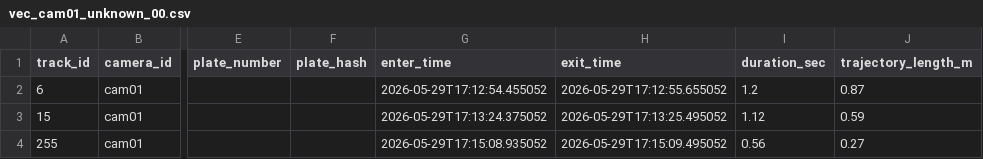
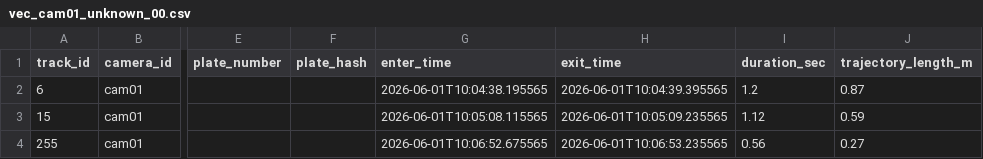
Before and after one commit to BlueberriesChoco/vehicle_tracking_system, a CSV file: data/outputs/vectors/cam01/unknown/vec_cam01_unknown_00.csv, drawn as a sheet; only a part is shown, gaps mark what is left out; the diff names each change by its address in the sheet, - before the commit and + after, or states it on an @@ line.

```diff
--- a/data/outputs/vectors/cam01/unknown/vec_cam01_unknown_00.csv
+++ b/data/outputs/vectors/cam01/unknown/vec_cam01_unknown_00.csv
-G2 (enter_time): 2026-05-29T17:12:54.455052
+G2 (enter_time): 2026-06-01T10:04:38.195565
-H2 (exit_time): 2026-05-29T17:12:55.655052
+H2 (exit_time): 2026-06-01T10:04:39.395565
-G3 (enter_time): 2026-05-29T17:13:24.375052
+G3 (enter_time): 2026-06-01T10:05:08.115565
-H3 (exit_time): 2026-05-29T17:13:25.495052
+H3 (exit_time): 2026-06-01T10:05:09.235565
-G4 (enter_time): 2026-05-29T17:15:08.935052
+G4 (enter_time): 2026-06-01T10:06:52.675565
-H4 (exit_time): 2026-05-29T17:15:09.495052
+H4 (exit_time): 2026-06-01T10:06:53.235565
```
Also changed, not shown: 4 other files.
